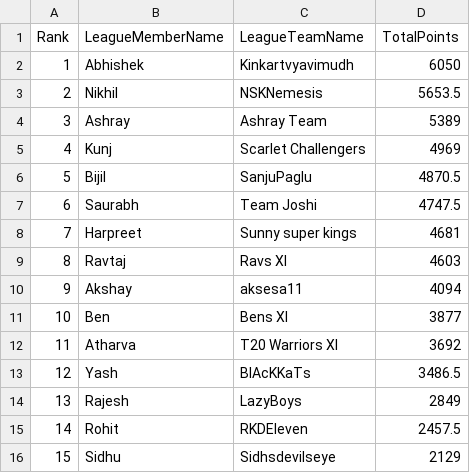
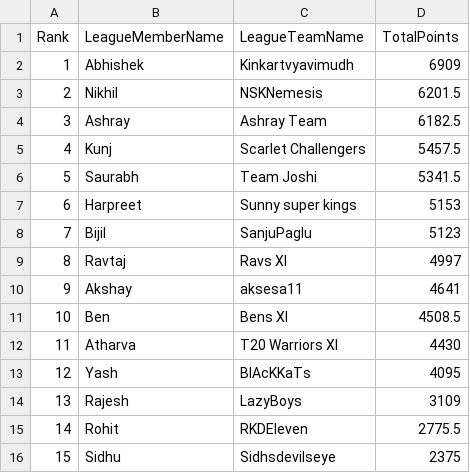
Before and after one commit to yashsshah/ipl_fantasy_leaderboard_ys, a CSV file: data/Leaderboard.csv, drawn as a sheet.

```diff
--- a/data/Leaderboard.csv
+++ b/data/Leaderboard.csv
@@ -1,16 +1,16 @@
 Rank,LeagueMemberName,LeagueTeamName,TotalPoints
-1,Abhishek,Kinkartvyavimudh,6050
-2,Nikhil,NSKNemesis,5653.5
-3,Ashray,Ashray Team,5389
-4,Kunj,Scarlet Challengers,4969
-5,Bijil,SanjuPaglu,4870.5
-6,Saurabh,Team Joshi,4747.5
-7,Harpreet,Sunny super kings,4681
-8,Ravtaj,Ravs XI,4603
-9,Akshay,aksesa11,4094
-10,Ben,Bens XI,3877
-11,Atharva,T20 Warriors XI,3692
-12,Yash,BlAcKKaTs,3486.5
-13,Rajesh,LazyBoys,2849
-14,Rohit,RKDEleven,2457.5
-15,Sidhu,Sidhsdevilseye,2129
+1,Abhishek,Kinkartvyavimudh,6909
+2,Nikhil,NSKNemesis,6201.5
+3,Ashray,Ashray Team,6182.5
+4,Kunj,Scarlet Challengers,5457.5
+5,Saurabh,Team Joshi,5341.5
+6,Harpreet,Sunny super kings,5153
+7,Bijil,SanjuPaglu,5123
+8,Ravtaj,Ravs XI,4997
+9,Akshay,aksesa11,4641
+10,Ben,Bens XI,4508.5
+11,Atharva,T20 Warriors XI,4430
+12,Yash,BlAcKKaTs,4095
+13,Rajesh,LazyBoys,3109
+14,Rohit,RKDEleven,2775.5
+15,Sidhu,Sidhsdevilseye,2375
```
Also changed, not shown: data/MatchDayScores.csv, data/MatchDayWinners.csv, 3 other files.
